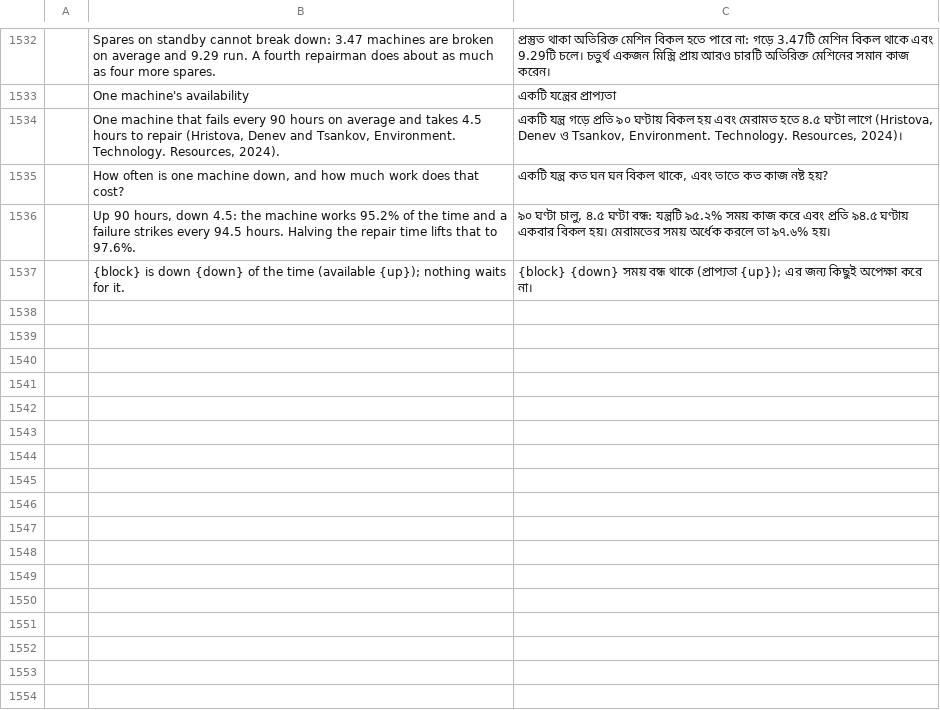
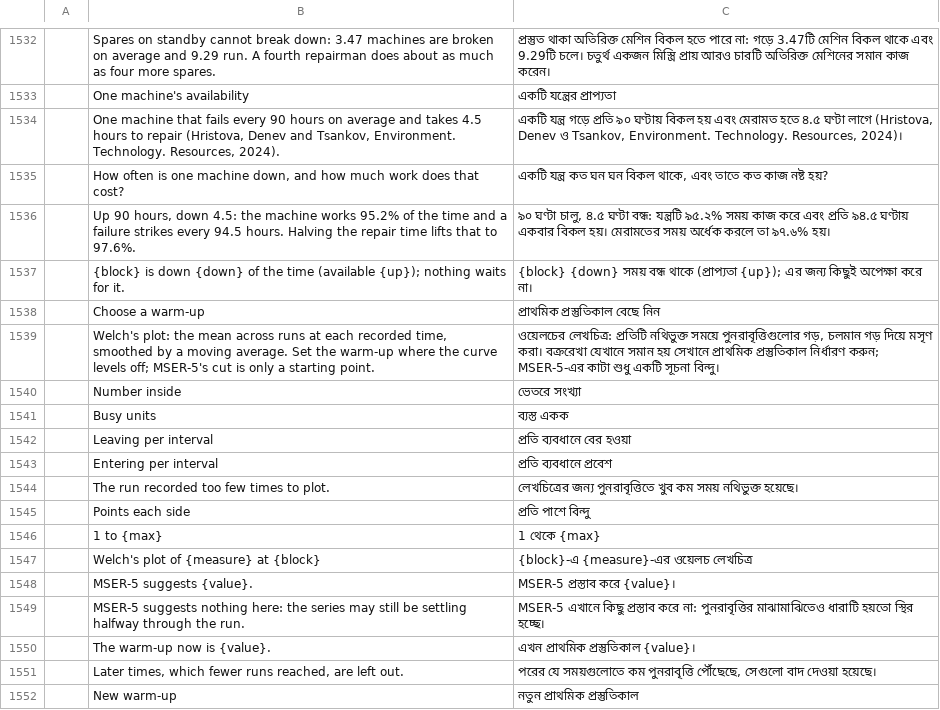
Before and after one commit to helenkwok/StochCraft, a TSV file: i18n/bn.tsv, drawn as a sheet; only a part is shown, gaps mark what is left out; the diff names each change by its address in the sheet, - before the commit and + after, or states it on an @@ line.

```diff
--- a/i18n/bn.tsv
+++ b/i18n/bn.tsv
+row 1538:  | Choose a warm-up | প্রাথমিক প্রস্তুতিকাল বেছে নিন
+row 1539:  | Welch's plot: the mean across runs at each recorded time, smoothed by a moving average. Set the warm-up where the curve levels off; MSER-5's cut is only a starting point. | ওয়েলচের লেখচিত্র: প্রতিটি নথিভুক্ত সময়ে পুনরাবৃত্তিগুলোর গড়, চলমান গড় দিয়ে মসৃণ করা। বক্ররেখা যেখানে সমান হয় সেখানে প্রাথমিক প্রস্তুতিকাল নির্ধারণ করুন; MSER-5-এর কাটা শুধু একটি সূচনা বিন্দু।
+row 1540:  | Number inside | ভেতরে সংখ্যা
+row 1541:  | Busy units | ব্যস্ত একক
+row 1542:  | Leaving per interval | প্রতি ব্যবধানে বের হওয়া
+row 1543:  | Entering per interval | প্রতি ব্যবধানে প্রবেশ
+row 1544:  | The run recorded too few times to plot. | লেখচিত্রের জন্য পুনরাবৃত্তিতে খুব কম সময় নথিভুক্ত হয়েছে।
+row 1545:  | Points each side | প্রতি পাশে বিন্দু
+row 1546:  | 1 to {max} | 1 থেকে {max}
+row 1547:  | Welch's plot of {measure} at {block} | {block}-এ {measure}-এর ওয়েলচ লেখচিত্র
+row 1548:  | MSER-5 suggests {value}. | MSER-5 প্রস্তাব করে {value}।
+row 1549:  | MSER-5 suggests nothing here: the series may still be settling halfway through the run. | MSER-5 এখানে কিছু প্রস্তাব করে না: পুনরাবৃত্তির মাঝামাঝিতেও ধারাটি হয়তো স্থির হচ্ছে।
+row 1550:  | The warm-up now is {value}. | এখন প্রাথমিক প্রস্তুতিকাল {value}।
+row 1551:  | Later times, which fewer runs reached, are left out. | পরের যে সময়গুলোতে কম পুনরাবৃত্তি পৌঁছেছে, সেগুলো বাদ দেওয়া হয়েছে।
+row 1552:  | New warm-up | নতুন প্রাথমিক প্রস্তুতিকাল
```
Also changed, not shown: i18n/ka.tsv, i18n/lo.tsv, 51 other files.
